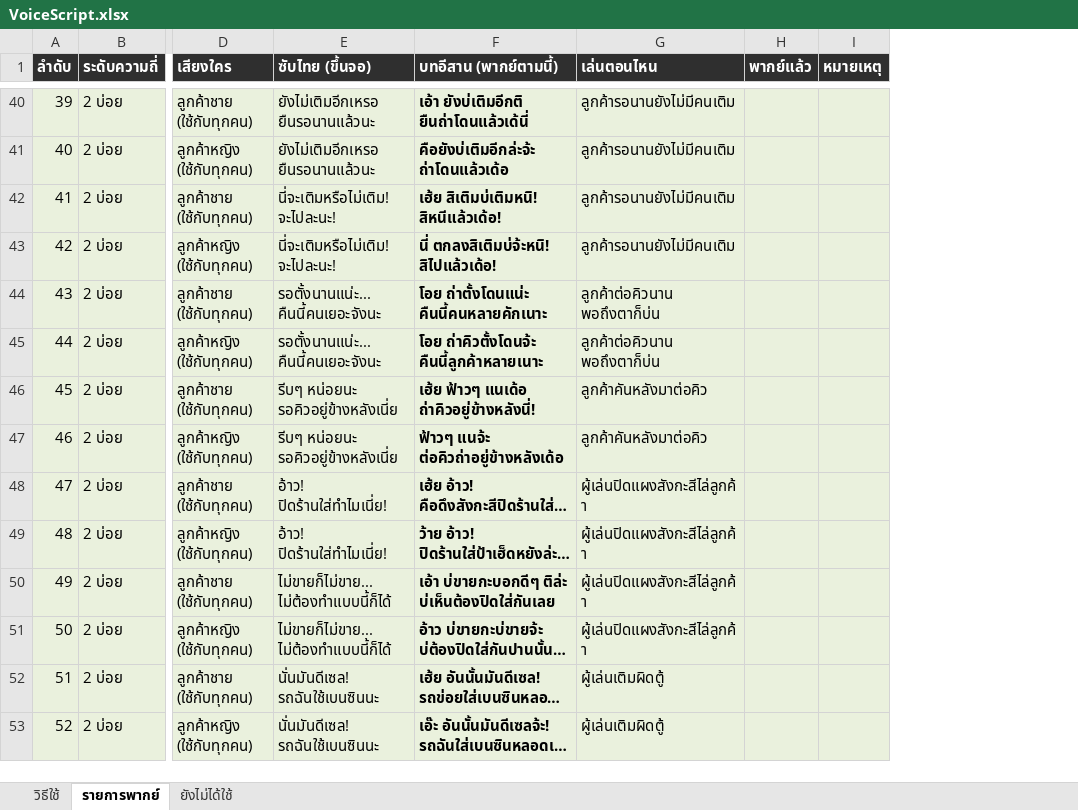
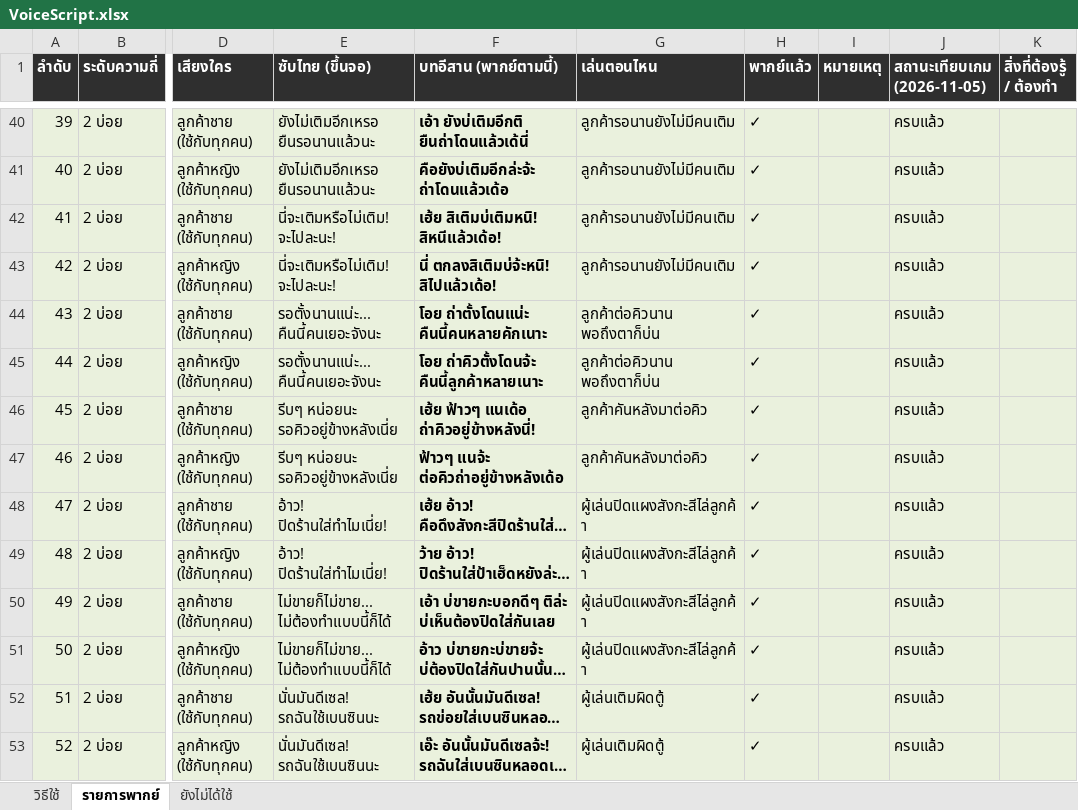
Before and after one commit to queue96/roblox_anomaly, an Excel workbook: assets/sounds/VoiceScript.xlsx, sheet รายการพากย์, drawn as a sheet; only a part is shown, gaps mark what is left out; long unchanged cells end in …; values as stored, in another font and other column widths than the file's, no borders; conditional formats not drawn; the diff covers the shown part only; the diff names each change by its address in the sheet, - before the commit and + after, or states it on an @@ line.

```diff
--- a/assets/sounds/VoiceScript.xlsx (sheet รายการพากย์)
+++ b/assets/sounds/VoiceScript.xlsx (sheet รายการพากย์)
+column J (สถานะเทียบเกม (2026-11-05)), rows 40-53: all ครบแล้ว
+column K (สิ่งที่ต้องรู้ / ต้องทำ), empty
-H40:H53 (พากย์แล้ว): (empty)
+H40:H53 (พากย์แล้ว): ✓
```
Also changed, not shown: 4 added rows, 4 removed rows and 99 edited cells elsewhere in this sheet, sheet ยังไม่ได้ใช้, sheet วิธีใช้, 12 other files.
